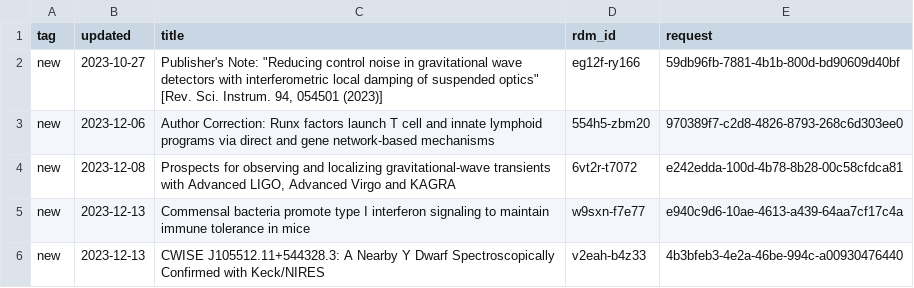
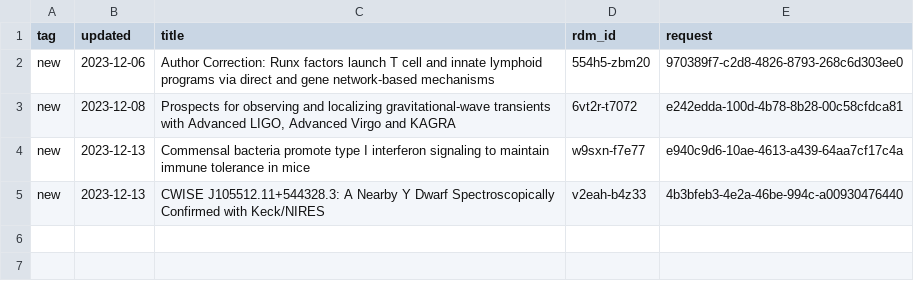
Before and after one commit to caltechlibrary/irdm-queue-portal, a CSV file: queue.csv, drawn as a sheet; the diff names each change by its address in the sheet, - before the commit and + after, or states it on an @@ line.

Commit message:
New data harvest

```diff
--- a/queue.csv
+++ b/queue.csv
-row 2: new | 2023-10-27 | Publisher's Note: "Reducing control noise in gravitational wave detectors with interferometric local damping of suspended optics" [Rev. Sci. Instrum. 94, 054501 (2023)] | eg12f-ry166 | 59db96fb-7881-4b1b-800d-bd90609d40bf
```
